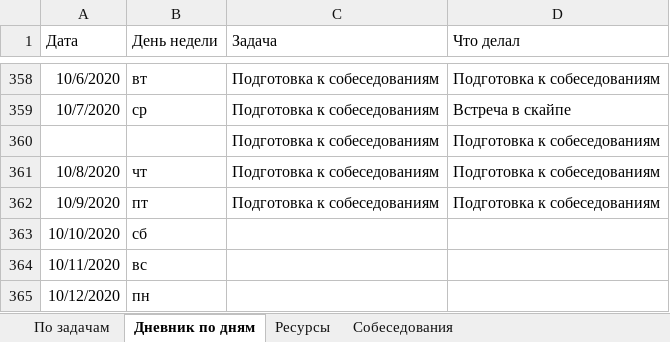
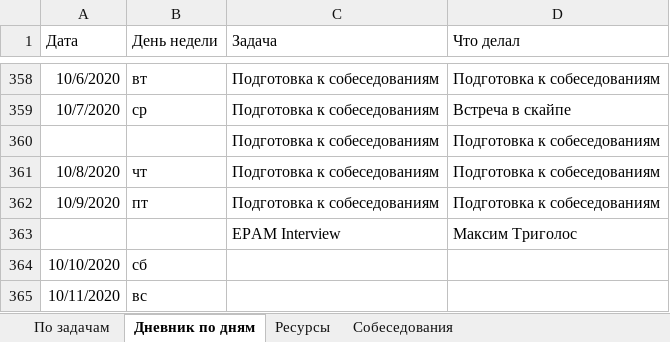
Before and after one commit to AndreiMedvedevSaratov/My_Learning_Diary, an Excel workbook: My_Diary.xlsx, sheet Дневник по дням, drawn as a sheet; only a part is shown, gaps mark what is left out; the shorter side is filled out with more unchanged rows; values as stored, in another font and other column widths than the file's, no borders; the diff names each change by its address in the sheet, - before the commit and + after, or states it on an @@ line.

```diff
--- a/My_Diary.xlsx (sheet Дневник по дням)
+++ b/My_Diary.xlsx (sheet Дневник по дням)
+row 363:  |  | EPAM Interview | Максим Триголос
```
Also changed, not shown: sheet По задачам, sheet Собеседования.
